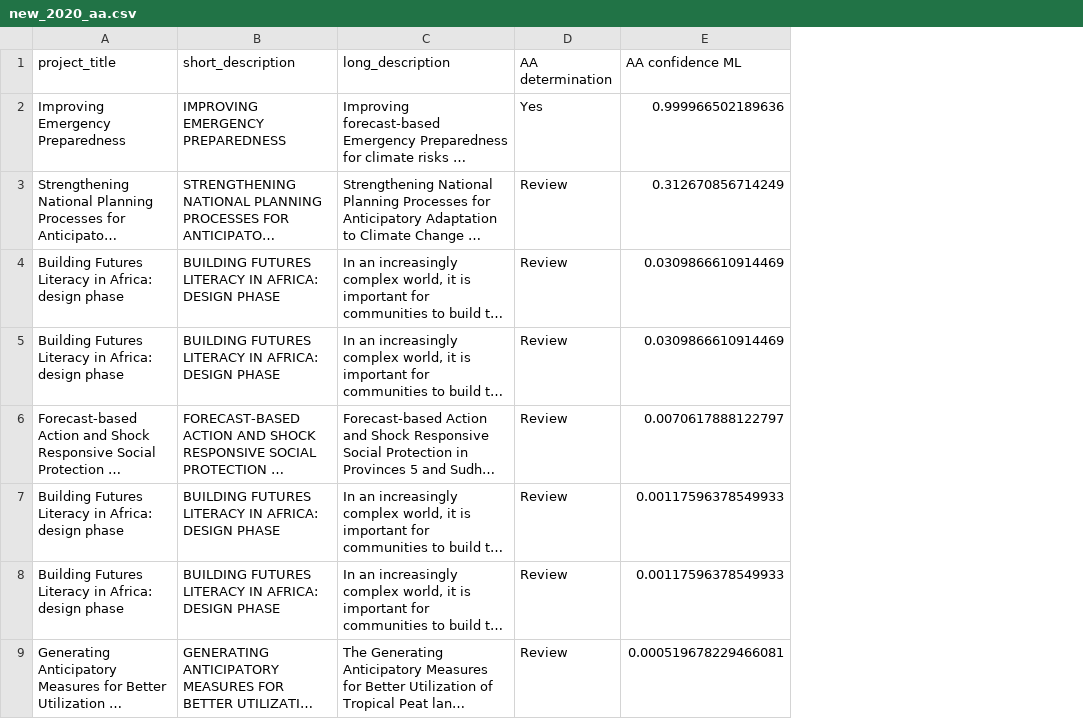
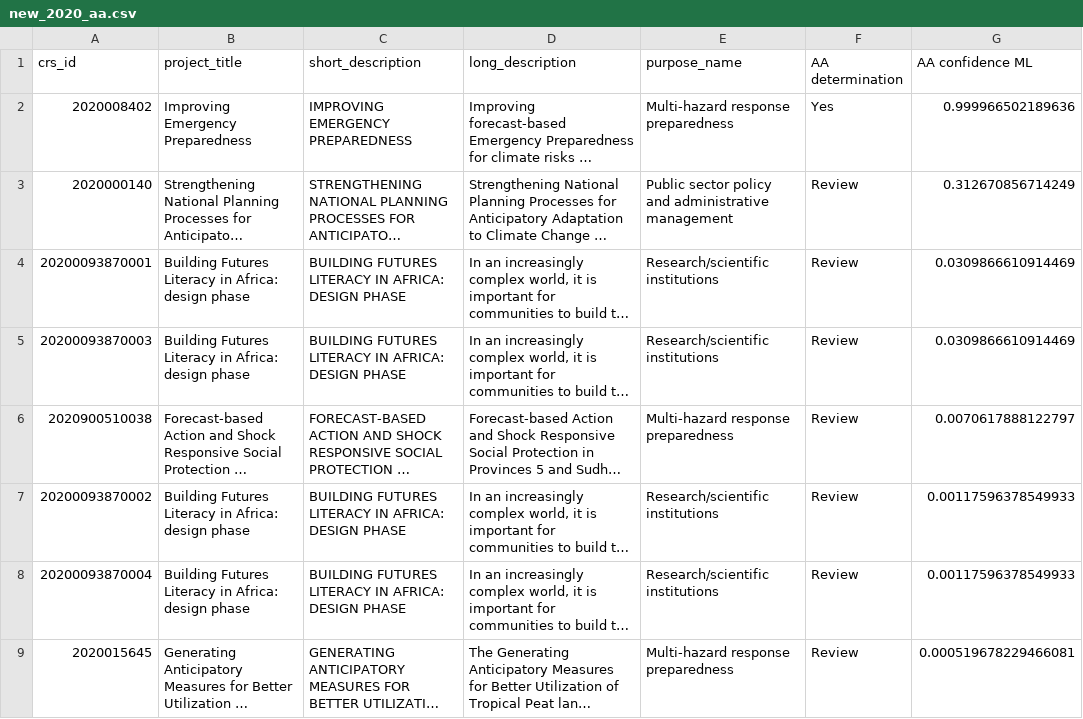
Before and after one commit to akmiller01/cdp-paf, a CSV file: data/new_2020_aa.csv, drawn as a sheet; long unchanged cells end in …; the diff names each change by its address in the sheet, - before the commit and + after, or states it on an @@ line.

```diff
--- a/data/new_2020_aa.csv
+++ b/data/new_2020_aa.csv
+column A (crs_id), rows 2-9: 2020008402 | 2020000140 | 20200093870001 | 20200093870003 | 2020900510038 | 20200093870002 | 20200093870004 | 2020015645
+column E (purpose_name), rows 2-9: Multi-hazard response preparedness | Public sector policy and administrative management | Research/scientific institutions | Research/scientific institutions | Multi-hazard response preparedness | Research/scientific institutions | Research/scientific institutions | Multi-hazard response preparedness
```
Also changed, not shown: data/new_2017_paf.csv, data/new_2018_paf.csv, 14 other files.
